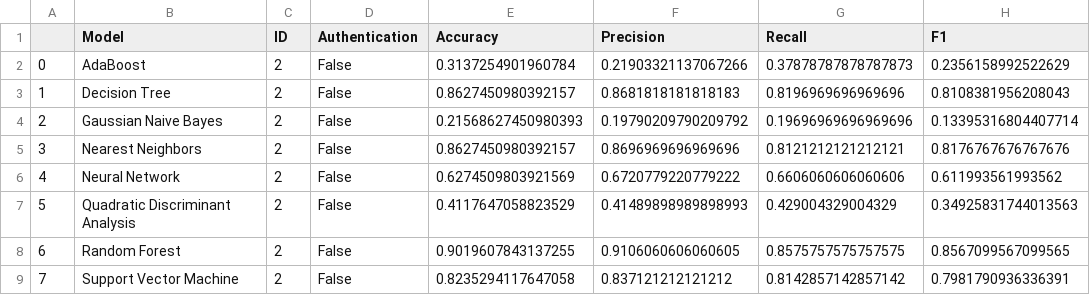
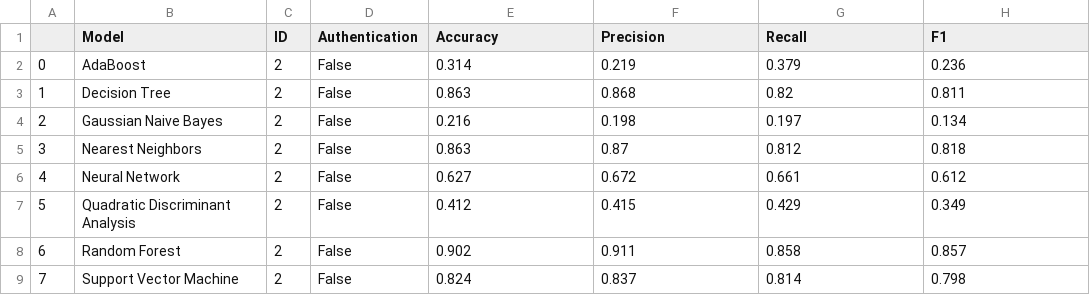
Before and after one commit to Mhackiori/DCAuth, a CSV file: Results/ID2_IDENT_SEPARATE_Charge.csv, drawn as a sheet.

```diff
--- a/Results/ID2_IDENT_SEPARATE_Charge.csv
+++ b/Results/ID2_IDENT_SEPARATE_Charge.csv
@@ -1,9 +1,9 @@
 ,Model,ID,Authentication,Accuracy,Precision,Recall,F1
-0,AdaBoost,2,False,0.3137254901960784,0.21903321137067266,0.37878787878787873,0.2356158992522629
-1,Decision Tree,2,False,0.8627450980392157,0.8681818181818183,0.8196969696969696,0.8108381956208043
-2,Gaussian Naive Bayes,2,False,0.21568627450980393,0.19790209790209792,0.19696969696969696,0.13395316804407714
-3,Nearest Neighbors,2,False,0.8627450980392157,0.8696969696969696,0.8121212121212121,0.8176767676767676
-4,Neural Network,2,False,0.6274509803921569,0.6720779220779222,0.6606060606060606,0.611993561993562
-5,Quadratic Discriminant Analysis,2,False,0.4117647058823529,0.41489898989898993,0.429004329004329,0.34925831744013563
-6,Random Forest,2,False,0.9019607843137255,0.9106060606060605,0.8575757575757575,0.8567099567099565
-7,Support Vector Machine,2,False,0.8235294117647058,0.837121212121212,0.8142857142857142,0.7981790936336391
+0,AdaBoost,2,False,0.314,0.219,0.379,0.236
+1,Decision Tree,2,False,0.863,0.868,0.82,0.811
+2,Gaussian Naive Bayes,2,False,0.216,0.198,0.197,0.134
+3,Nearest Neighbors,2,False,0.863,0.87,0.812,0.818
+4,Neural Network,2,False,0.627,0.672,0.661,0.612
+5,Quadratic Discriminant Analysis,2,False,0.412,0.415,0.429,0.349
+6,Random Forest,2,False,0.902,0.911,0.858,0.857
+7,Support Vector Machine,2,False,0.824,0.837,0.814,0.798
```
Also changed, not shown: Results/ID2_AUTH.csv, Results/ID2_AUTH_SEPARATE_Charge.csv, 22 other files.
